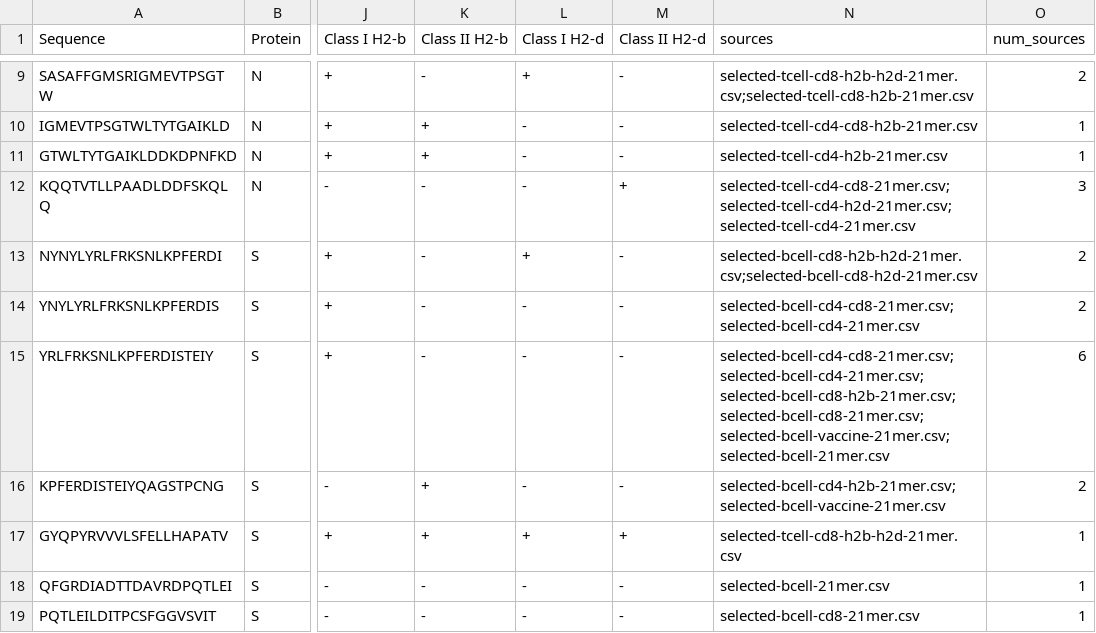
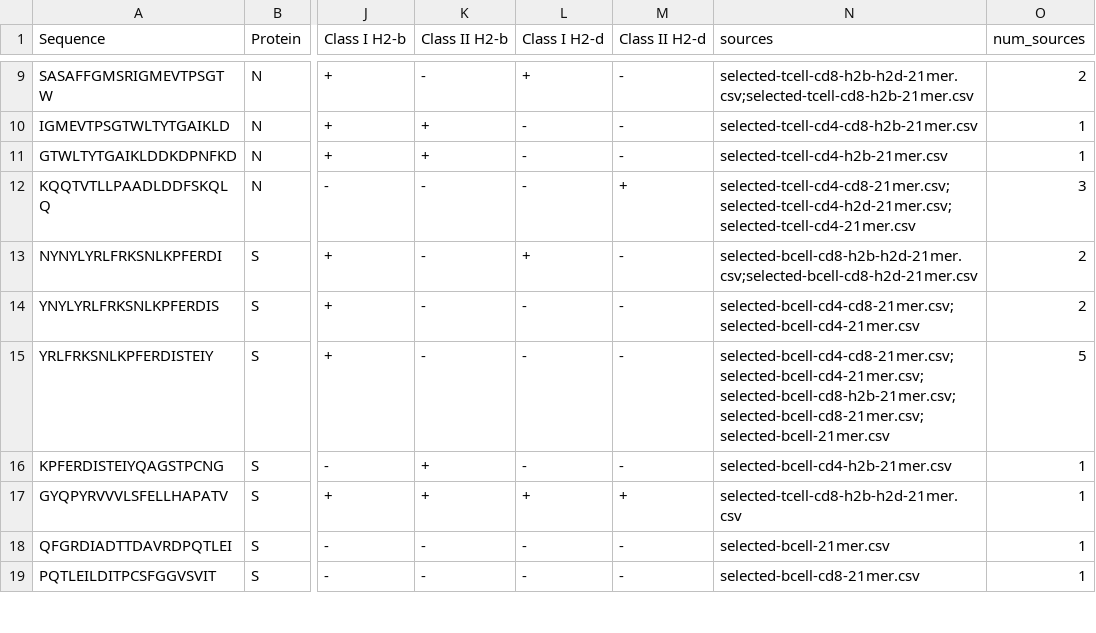
Before and after one commit to pirl-unc/Landscape-and-Selection-of-Vaccine-Epitopes-in-SARS-CoV-2, a CSV file: vaccine-peptides/final-vaccine-peptides-21mer.csv, drawn as a sheet; only a part is shown, gaps mark what is left out; the diff covers the shown part only; the diff names each change by its address in the sheet, - before the commit and + after, or states it on an @@ line.

```diff
--- a/vaccine-peptides/final-vaccine-peptides-21mer.csv
+++ b/vaccine-peptides/final-vaccine-peptides-21mer.csv
-N15 (sources): selected-bcell-cd4-cd8-21mer.csv;selected-bcell-cd4-21mer.csv;selected-bcell-cd8-h2b-21mer.csv;selected-bcell-cd8-21mer.csv;selected-bcell-vaccine-21mer.csv;selected-bcell-21mer.csv
+N15 (sources): selected-bcell-cd4-cd8-21mer.csv;selected-bcell-cd4-21mer.csv;selected-bcell-cd8-h2b-21mer.csv;selected-bcell-cd8-21mer.csv;selected-bcell-21mer.csv
-O15 (num_sources): 6
+O15 (num_sources): 5
-N16 (sources): selected-bcell-cd4-h2b-21mer.csv;selected-bcell-vaccine-21mer.csv
+N16 (sources): selected-bcell-cd4-h2b-21mer.csv
-O16 (num_sources): 2
+O16 (num_sources): 1
```
Also changed, not shown: 2 removed rows and 2 edited cells elsewhere in this file, vaccine-peptides/final-vaccine-peptides-15mer.csv, vaccine-peptides/final-vaccine-peptides-27mer.csv, 47 other files.
